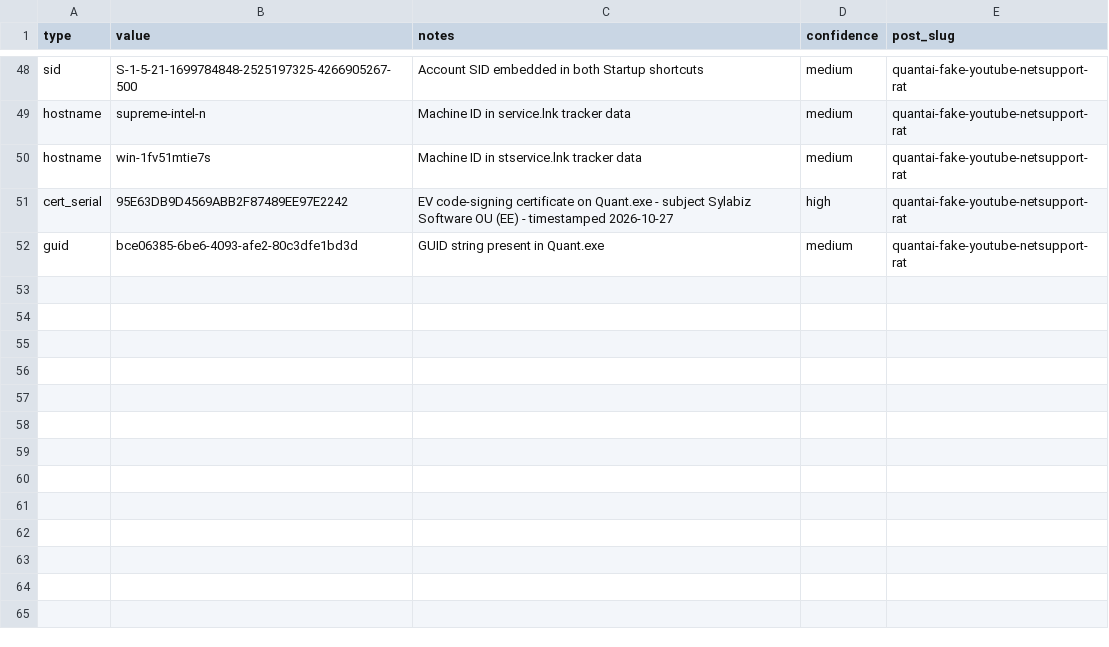
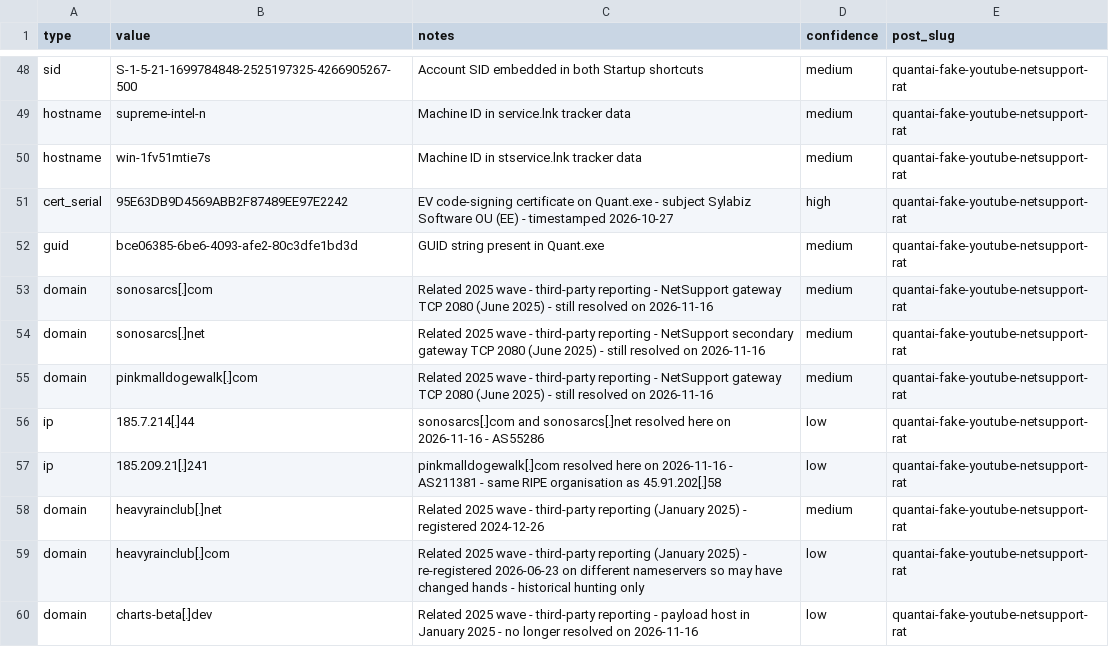
Before and after one commit to BlueTeamCoolTeam/detections, a CSV file: campaigns/quantai-fake-youtube-netsupport-rat/iocs.csv, drawn as a sheet; only a part is shown, gaps mark what is left out; the diff names each change by its address in the sheet, - before the commit and + after, or states it on an @@ line.

Commit message:
Update campaign: quantai-fake-youtube-netsupport-rat (related 2025 indicators)
Adds eight related indicators from public reporting on the 2025 waves, with a
README note on provenance and use. No rule changes.
Site PR: https://github.com/BlueTeamCoolTeam/blueteamcoolteam.github.io/pull/55

```diff
--- a/campaigns/quantai-fake-youtube-netsupport-rat/iocs.csv
+++ b/campaigns/quantai-fake-youtube-netsupport-rat/iocs.csv
+row 53: domain | sonosarcs[.]com | Related 2025 wave - third-party reporting - NetSupport gateway TCP 2080 (June 2025) - still resolved on 2026-11-16 | medium | quantai-fake-youtube-netsupport-rat
+row 54: domain | sonosarcs[.]net | Related 2025 wave - third-party reporting - NetSupport secondary gateway TCP 2080 (June 2025) - still resolved on 2026-11-16 | medium | quantai-fake-youtube-netsupport-rat
+row 55: domain | pinkmalldogewalk[.]com | Related 2025 wave - third-party reporting - NetSupport gateway TCP 2080 (June 2025) - still resolved on 2026-11-16 | medium | quantai-fake-youtube-netsupport-rat
+row 56: ip | 185.7.214[.]44 | sonosarcs[.]com and sonosarcs[.]net resolved here on 2026-11-16 - AS55286 | low | quantai-fake-youtube-netsupport-rat
+row 57: ip | 185.209.21[.]241 | pinkmalldogewalk[.]com resolved here on 2026-11-16 - AS211381 - same RIPE organisation as 45.91.202[.]58 | low | quantai-fake-youtube-netsupport-rat
+row 58: domain | heavyrainclub[.]net | Related 2025 wave - third-party reporting (January 2025) - registered 2024-12-26 | medium | quantai-fake-youtube-netsupport-rat
+row 59: domain | heavyrainclub[.]com | Related 2025 wave - third-party reporting (January 2025) - re-registered 2026-06-23 on different nameservers so may have changed hands - historical hunting only | low | quantai-fake-youtube-netsupport-rat
+row 60: domain | charts-beta[.]dev | Related 2025 wave - third-party reporting - payload host in January 2025 - no longer resolved on 2026-11-16 | low | quantai-fake-youtube-netsupport-rat
```
Also changed, not shown: 1 other file.
